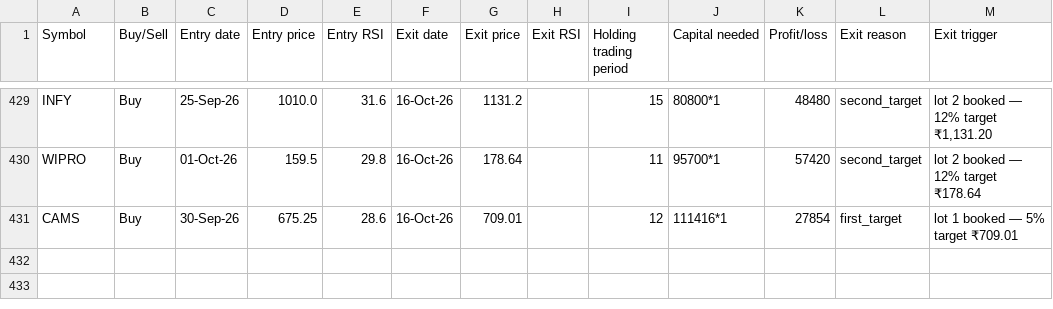
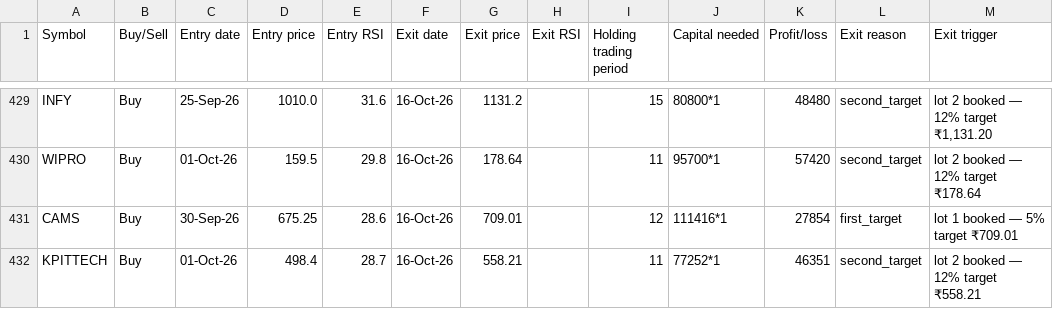
Before and after one commit to AbhilashMunnur/oi-with-stocks, a CSV file: data/rsi_candle_3m_2w_paper_trades.csv, drawn as a sheet; only a part is shown, gaps mark what is left out.

```diff
--- a/data/rsi_candle_3m_2w_paper_trades.csv
+++ b/data/rsi_candle_3m_2w_paper_trades.csv
@@ -431 +431,2 @@ WIPRO,Buy,01-Oct-26,159.5,29.8,16-Oct-26,178.64,,11,95700*1,57420,second_target,
 CAMS,Buy,30-Sep-26,675.25,28.6,16-Oct-26,709.01,,12,111416*1,27854,first_target,lot 1 booked — 5% target ₹709.01
+KPITTECH,Buy,01-Oct-26,498.4,28.7,16-Oct-26,558.21,,11,77252*1,46351,second_target,lot 2 booked — 12% target ₹558.21
```
Also changed, not shown: 5 other files.
